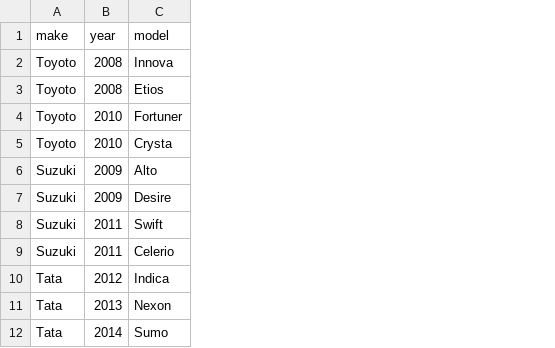
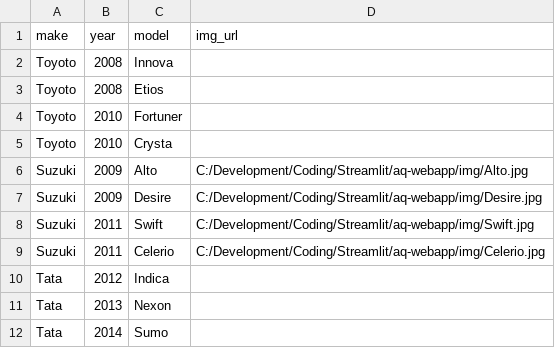
Before and after one commit to Nancy-preethi/aq-webapp, a CSV file: cars.csv, drawn as a sheet; the diff names each change by its address in the sheet, - before the commit and + after, or states it on an @@ line.

```diff
--- a/cars.csv
+++ b/cars.csv
+column D (img_url), rows 6-9: C:/Development/Coding/Streamlit/aq-webapp/img/Alto.jpg | C:/Development/Coding/Streamlit/aq-webapp/img/Desire.jpg | C:/Development/Coding/Streamlit/aq-webapp/img/Swift.jpg | C:/Development/Coding/Streamlit/aq-webapp/img/Celerio.jpg
```
Also changed, not shown: 7 other files.
